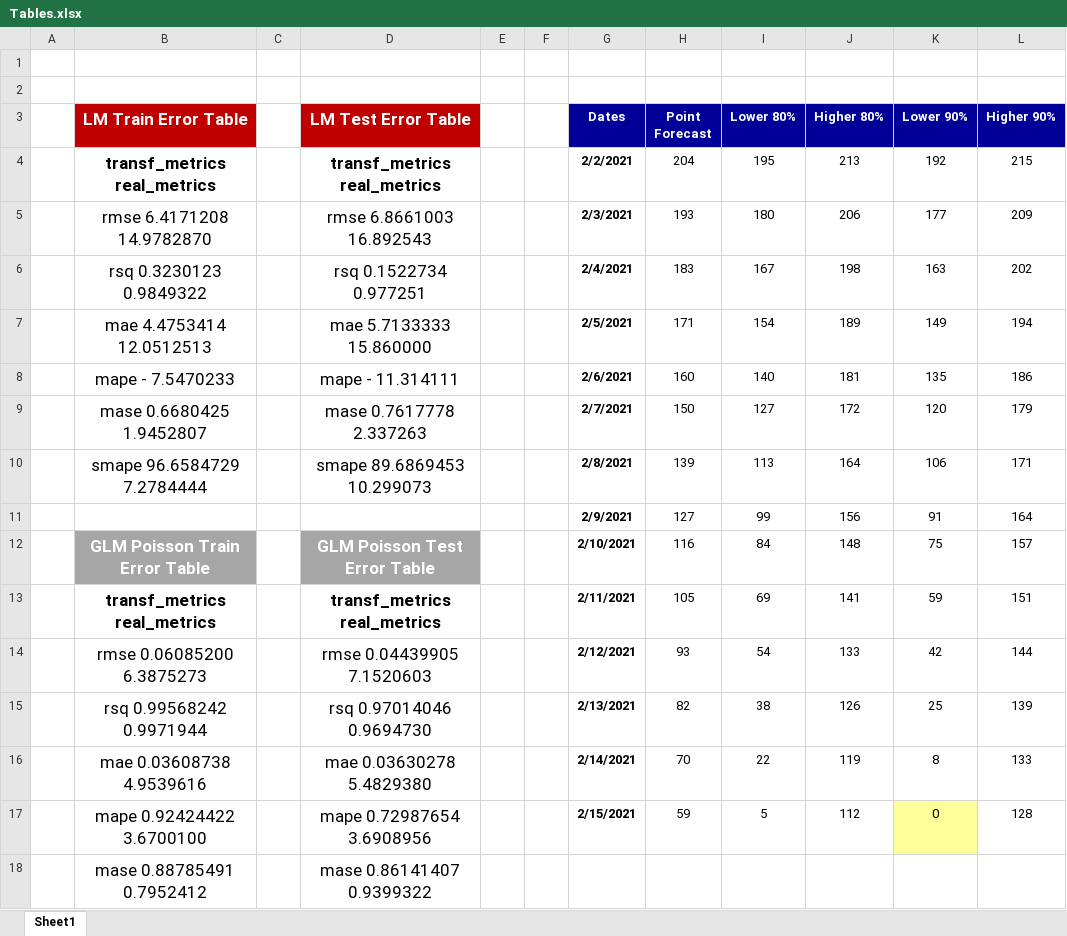
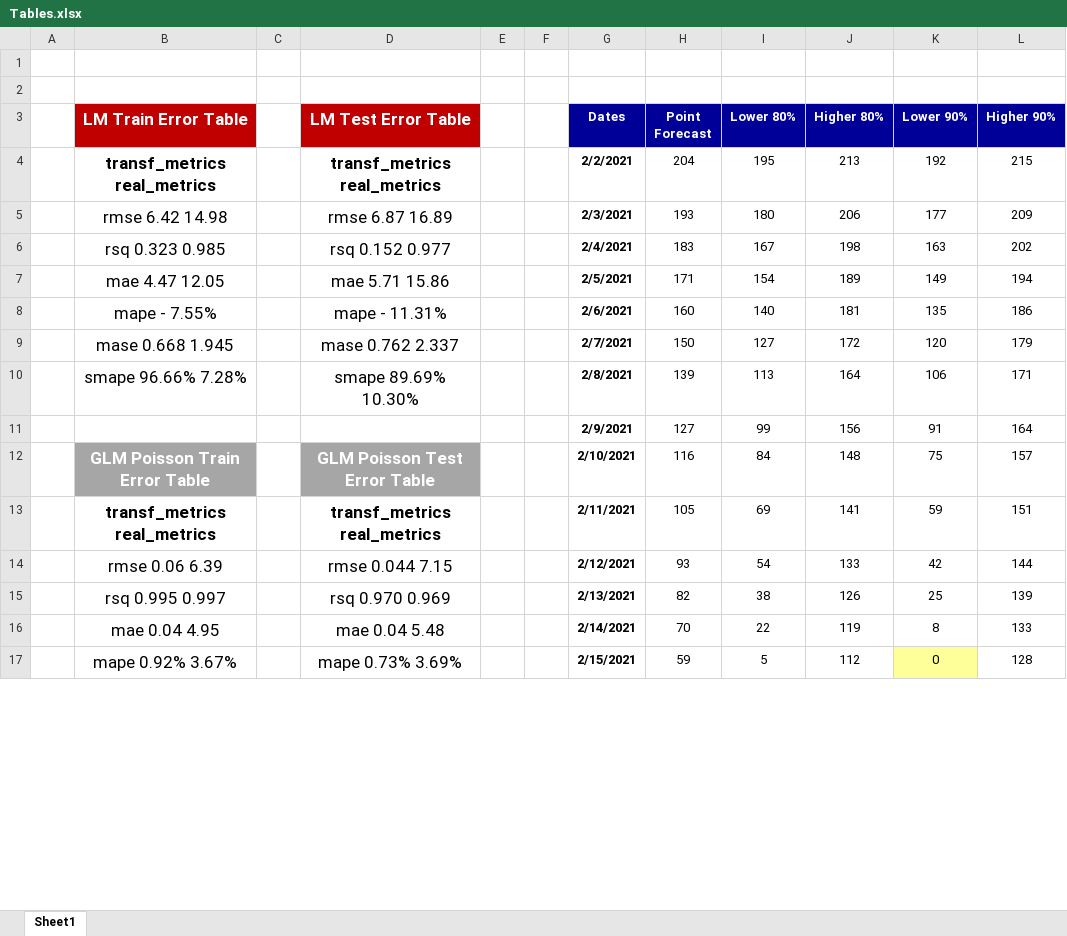
Before and after one commit to mpv88/smds_2021_final_project, an Excel workbook: Data/Tables.xlsx, sheet Sheet1, drawn as a sheet; only a part is shown; values as stored, in another font and other column widths than the file's, no borders; removed rows and columns are numbered as before the commit, all else as after; rows hold the shown columns only; the diff covers the shown part only; the diff names each change by its address in the sheet, - before the commit and + after, or states it on an @@ line.

```diff
--- a/Data/Tables.xlsx (sheet Sheet1)
+++ b/Data/Tables.xlsx (sheet Sheet1)
-B5 (LM Train Error Table): rmse 6.4171208 14.9782870
+B5 (LM Train Error Table): rmse 6.42 14.98
-D5 (LM Test Error Table): rmse 6.8661003 16.892543
+D5 (LM Test Error Table): rmse 6.87 16.89
-B6 (LM Train Error Table): rsq 0.3230123 0.9849322
+B6 (LM Train Error Table): rsq 0.323 0.985
-D6 (LM Test Error Table): rsq 0.1522734 0.977251
+D6 (LM Test Error Table): rsq 0.152 0.977
-B7 (LM Train Error Table): mae 4.4753414 12.0512513
+B7 (LM Train Error Table): mae 4.47 12.05
-D7 (LM Test Error Table): mae 5.7133333 15.860000
+D7 (LM Test Error Table): mae 5.71 15.86
-B8 (LM Train Error Table): mape - 7.5470233
+B8 (LM Train Error Table): mape - 7.55%
-D8 (LM Test Error Table): mape - 11.314111
+D8 (LM Test Error Table): mape - 11.31%
-B9 (LM Train Error Table): mase 0.6680425 1.9452807
+B9 (LM Train Error Table): mase 0.668 1.945
-D9 (LM Test Error Table): mase 0.7617778 2.337263
+D9 (LM Test Error Table): mase 0.762 2.337
-B10 (LM Train Error Table): smape 96.6584729 7.2784444
+B10 (LM Train Error Table): smape 96.66% 7.28%
-D10 (LM Test Error Table): smape 89.6869453 10.299073
+D10 (LM Test Error Table): smape 89.69% 10.30%
-B14 (LM Train Error Table): rmse 0.06085200 6.3875273
+B14 (LM Train Error Table): rmse 0.06 6.39
-D14 (LM Test Error Table): rmse 0.04439905 7.1520603
+D14 (LM Test Error Table): rmse 0.044 7.15
-B15 (LM Train Error Table): rsq 0.99568242 0.9971944
+B15 (LM Train Error Table): rsq 0.995 0.997
-D15 (LM Test Error Table): rsq 0.97014046 0.9694730
+D15 (LM Test Error Table): rsq 0.970 0.969
-B16 (LM Train Error Table): mae 0.03608738 4.9539616
+B16 (LM Train Error Table): mae 0.04 4.95
-D16 (LM Test Error Table): mae 0.03630278 5.4829380
+D16 (LM Test Error Table): mae 0.04 5.48
-B17 (LM Train Error Table): mape 0.92424422 3.6700100
+B17 (LM Train Error Table): mape 0.92% 3.67%
-D17 (LM Test Error Table): mape 0.72987654 3.6908956
+D17 (LM Test Error Table): mape 0.73% 3.69%
-row 18:  | mase 0.88785491 0.7952412 |  | mase 0.86141407 0.9399322
```
Also changed, not shown: 8 added rows, 7 removed rows and 2 edited cells elsewhere in this sheet, 10 other files.
